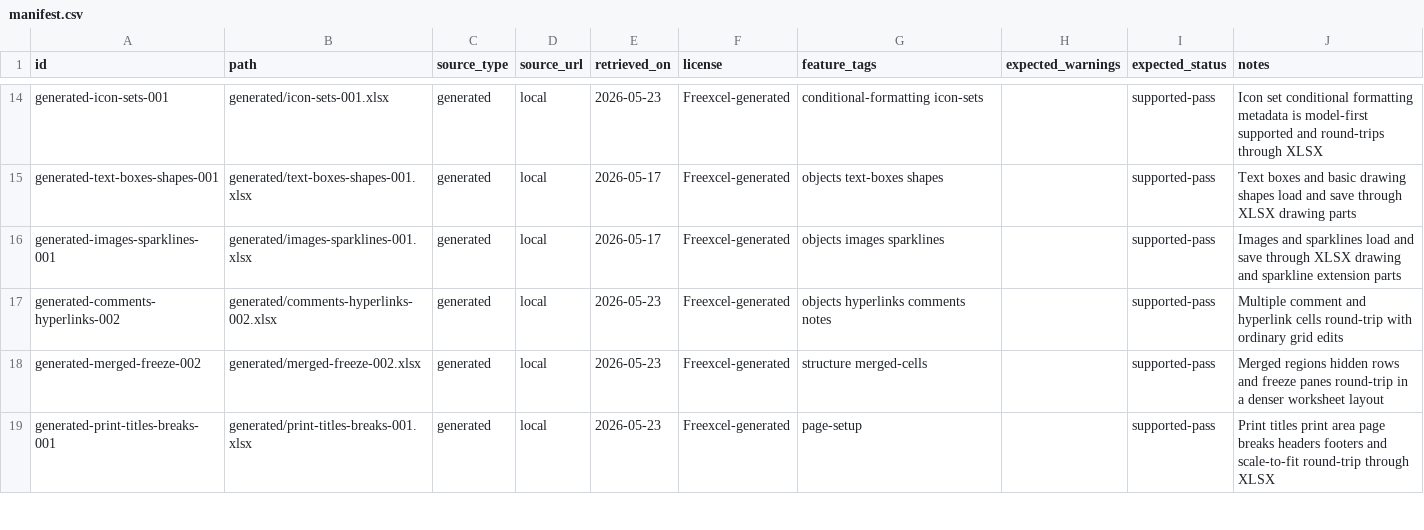
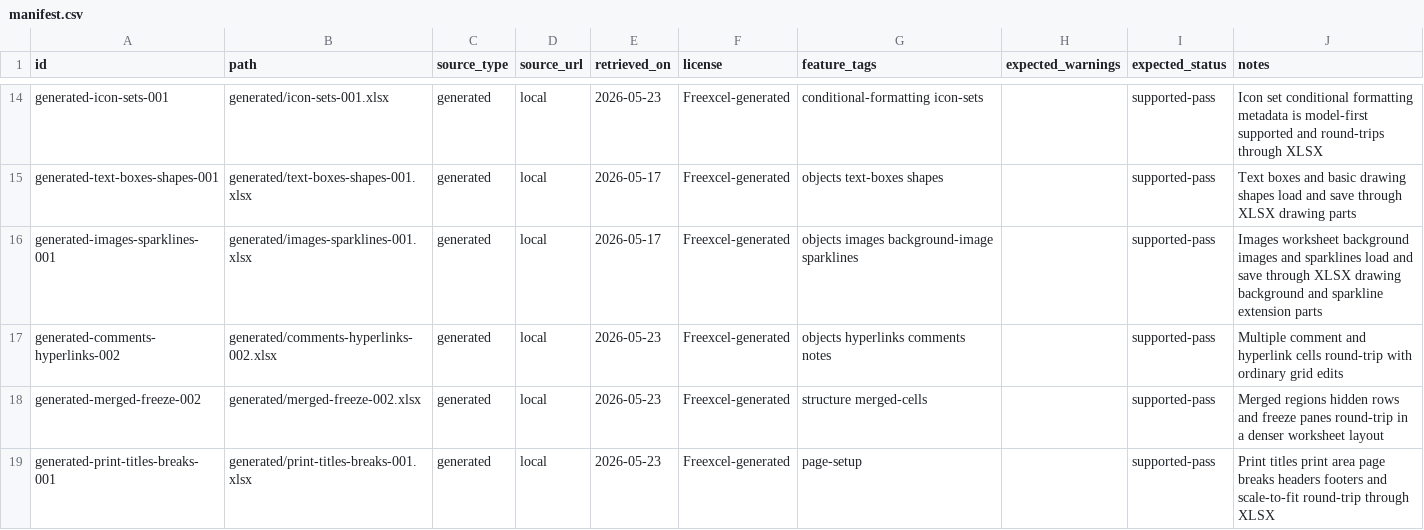
Before and after one commit to freevia-org/FreeX, a CSV file: test-corpus/manifest.csv, drawn as a sheet; only a part is shown, gaps mark what is left out.

Commit message:
Add worksheet background image corpus guard

```diff
--- a/test-corpus/manifest.csv
+++ b/test-corpus/manifest.csv
@@ -15,3 +15,3 @@ generated-icon-sets-001,generated/icon-sets-001.xlsx,generated,local,2026-05-23,
 generated-text-boxes-shapes-001,generated/text-boxes-shapes-001.xlsx,generated,local,2026-05-17,Freexcel-generated,objects text-boxes shapes,,supported-pass,Text boxes and basic drawing shapes load and save through XLSX drawing parts
-generated-images-sparklines-001,generated/images-sparklines-001.xlsx,generated,local,2026-05-17,Freexcel-generated,objects images sparklines,,supported-pass,Images and sparklines load and save through XLSX drawing and sparkline extension parts
+generated-images-sparklines-001,generated/images-sparklines-001.xlsx,generated,local,2026-05-17,Freexcel-generated,objects images background-image sparklines,,supported-pass,Images worksheet background images and sparklines load and save through XLSX drawing background and sparkline extension parts
 generated-comments-hyperlinks-002,generated/comments-hyperlinks-002.xlsx,generated,local,2026-05-23,Freexcel-generated,objects hyperlinks comments notes,,supported-pass,Multiple comment and hyperlink cells round-trip with ordinary grid edits
```
Also changed, not shown: 1 other file.
